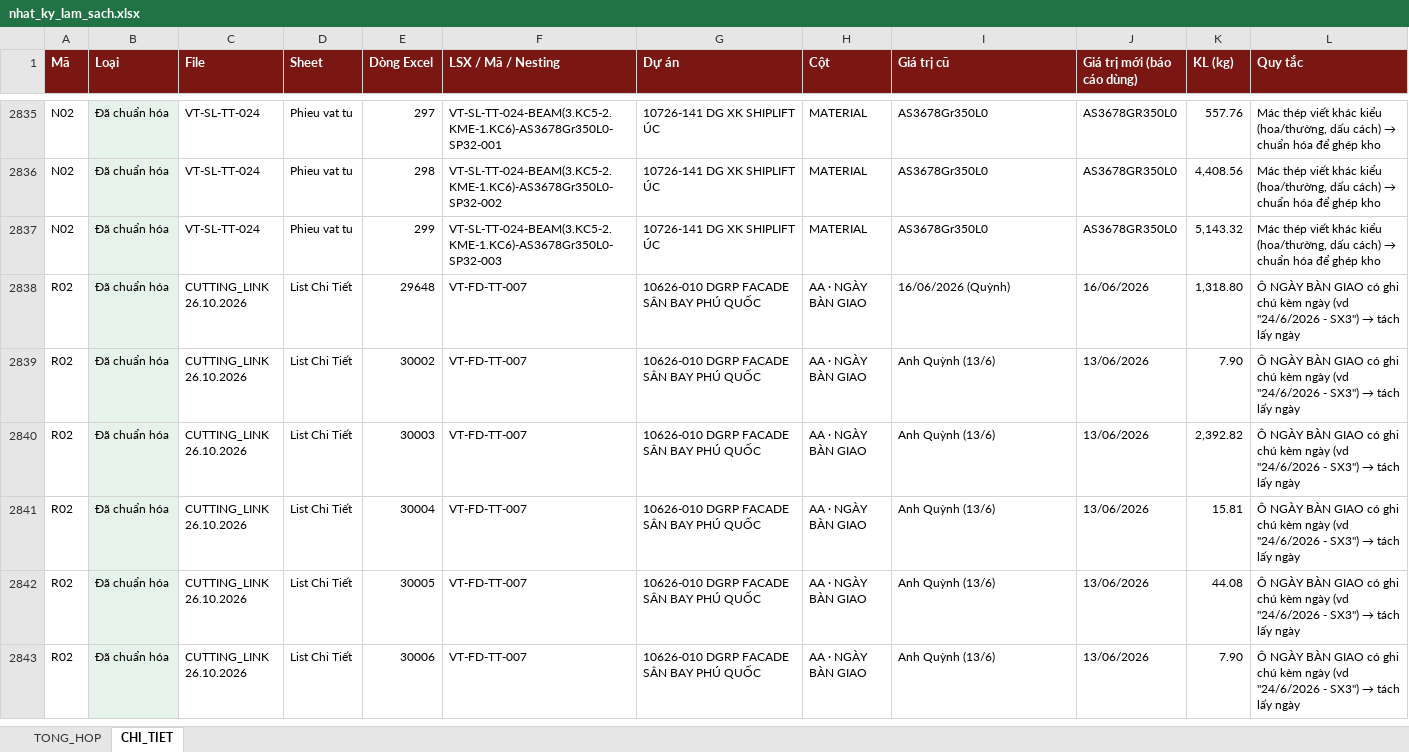
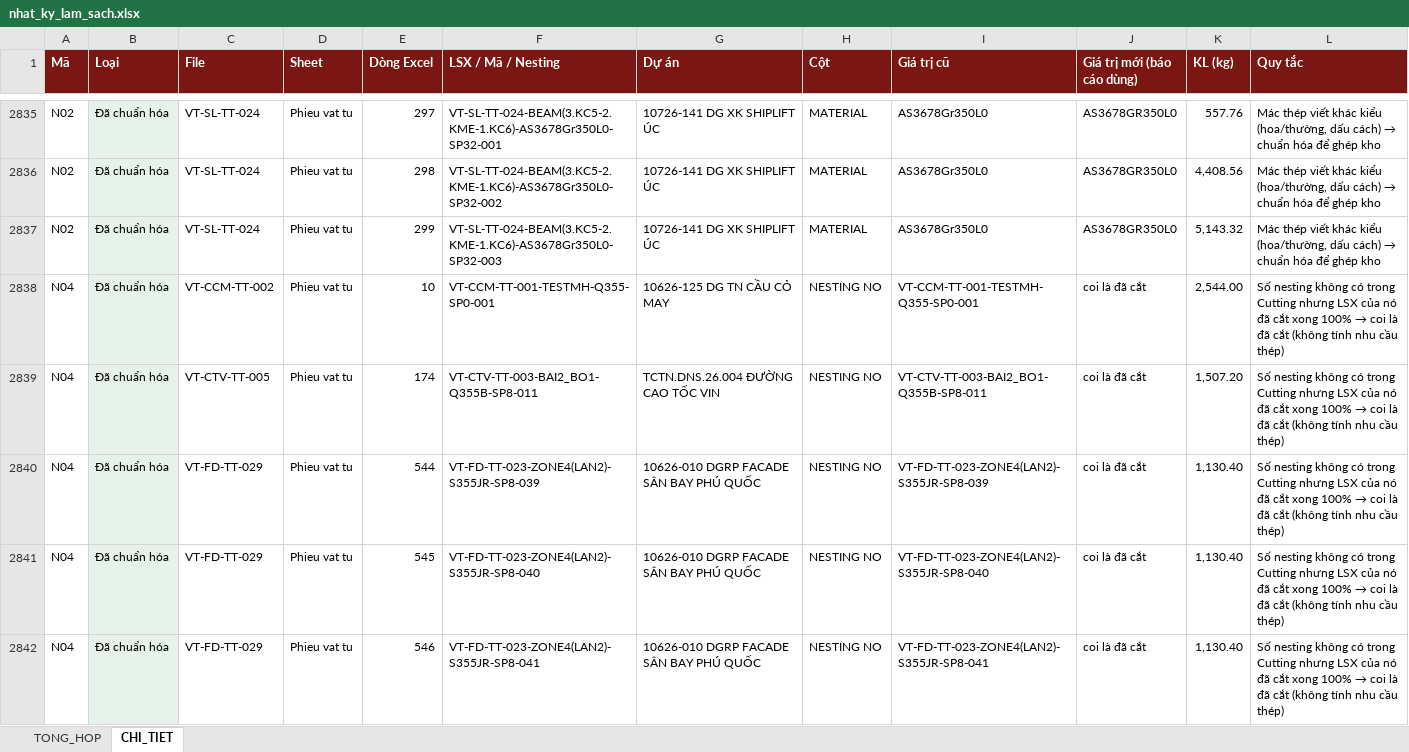
Before and after one commit to phucpt-hub/DDC-Shipyard, an Excel workbook: lich_su/2026-10-26/nhat_ky_lam_sach.xlsx, sheet CHI_TIET, drawn as a sheet; only a part is shown, gaps mark what is left out; the shorter side is filled out with more unchanged rows; values as stored, in another font and other column widths than the file's, no borders; the diff covers the shown part only; the diff names each change by its address in the sheet, - before the commit and + after, or states it on an @@ line.

```diff
--- a/lich_su/2026-10-26/nhat_ky_lam_sach.xlsx (sheet CHI_TIET)
+++ b/lich_su/2026-10-26/nhat_ky_lam_sach.xlsx (sheet CHI_TIET)
+row 2838: N04 | Đã chuẩn hóa | VT-CCM-TT-002 | Phieu vat tu | 10 | VT-CCM-TT-001-TESTMH-Q355-SP0-001 | 10626-125 DG TN CẦU CỎ MAY | NESTING NO | VT-CCM-TT-001-TESTMH-Q355-SP0-001 | coi là đã cắt | 2,544.00 | Số nesting không có trong Cutting nhưng LSX của nó đã cắt xong 100% → coi là đã cắt (không tính nhu cầu thép)
+row 2839: N04 | Đã chuẩn hóa | VT-CTV-TT-005 | Phieu vat tu | 174 | VT-CTV-TT-003-BAI2_BO1-Q355B-SP8-011 | TCTN.DNS.26.004 ĐƯỜNG CAO TỐC VIN | NESTING NO | VT-CTV-TT-003-BAI2_BO1-Q355B-SP8-011 | coi là đã cắt | 1,507.20 | Số nesting không có trong Cutting nhưng LSX của nó đã cắt xong 100% → coi là đã cắt (không tính nhu cầu thép)
+row 2840: N04 | Đã chuẩn hóa | VT-FD-TT-029 | Phieu vat tu | 544 | VT-FD-TT-023-ZONE4(LAN2)-S355JR-SP8-039 | 10626-010 DGRP FACADE SÂN BAY PHÚ QUỐC | NESTING NO | VT-FD-TT-023-ZONE4(LAN2)-S355JR-SP8-039 | coi là đã cắt | 1,130.40 | Số nesting không có trong Cutting nhưng LSX của nó đã cắt xong 100% → coi là đã cắt (không tính nhu cầu thép)
+row 2841: N04 | Đã chuẩn hóa | VT-FD-TT-029 | Phieu vat tu | 545 | VT-FD-TT-023-ZONE4(LAN2)-S355JR-SP8-040 | 10626-010 DGRP FACADE SÂN BAY PHÚ QUỐC | NESTING NO | VT-FD-TT-023-ZONE4(LAN2)-S355JR-SP8-040 | coi là đã cắt | 1,130.40 | Số nesting không có trong Cutting nhưng LSX của nó đã cắt xong 100% → coi là đã cắt (không tính nhu cầu thép)
+row 2842: N04 | Đã chuẩn hóa | VT-FD-TT-029 | Phieu vat tu | 546 | VT-FD-TT-023-ZONE4(LAN2)-S355JR-SP8-041 | 10626-010 DGRP FACADE SÂN BAY PHÚ QUỐC | NESTING NO | VT-FD-TT-023-ZONE4(LAN2)-S355JR-SP8-041 | coi là đã cắt | 1,130.40 | Số nesting không có trong Cutting nhưng LSX của nó đã cắt xong 100% → coi là đã cắt (không tính nhu cầu thép)
```
Also changed, not shown: 63 added rows elsewhere in this sheet, sheet TONG_HOP, nhat_ky_lam_sach.xlsx, 7 other files.
